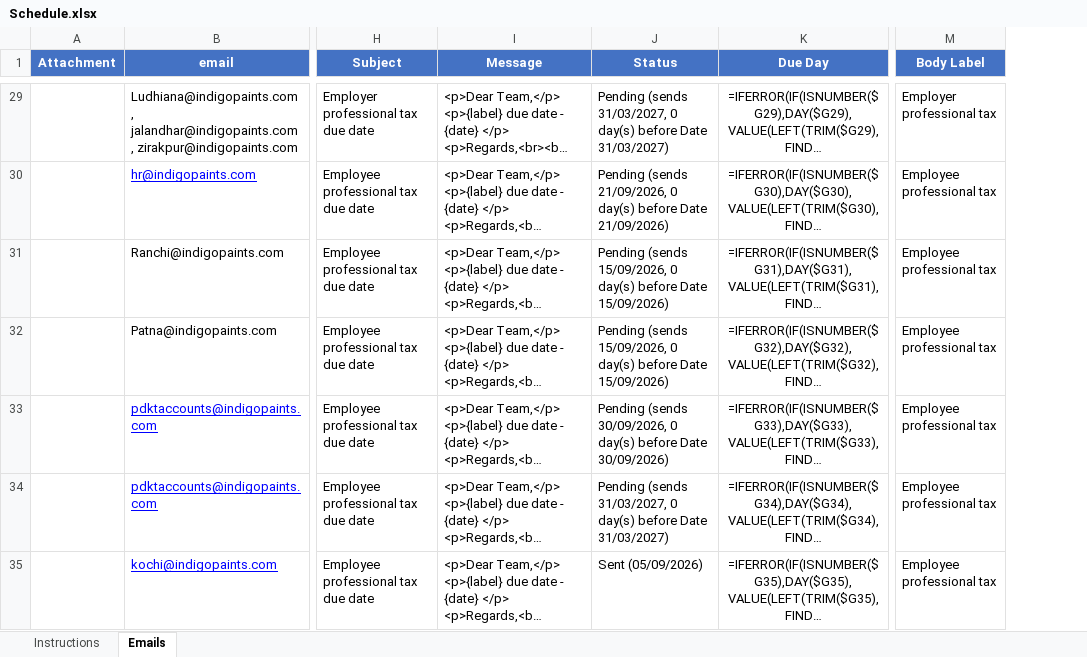
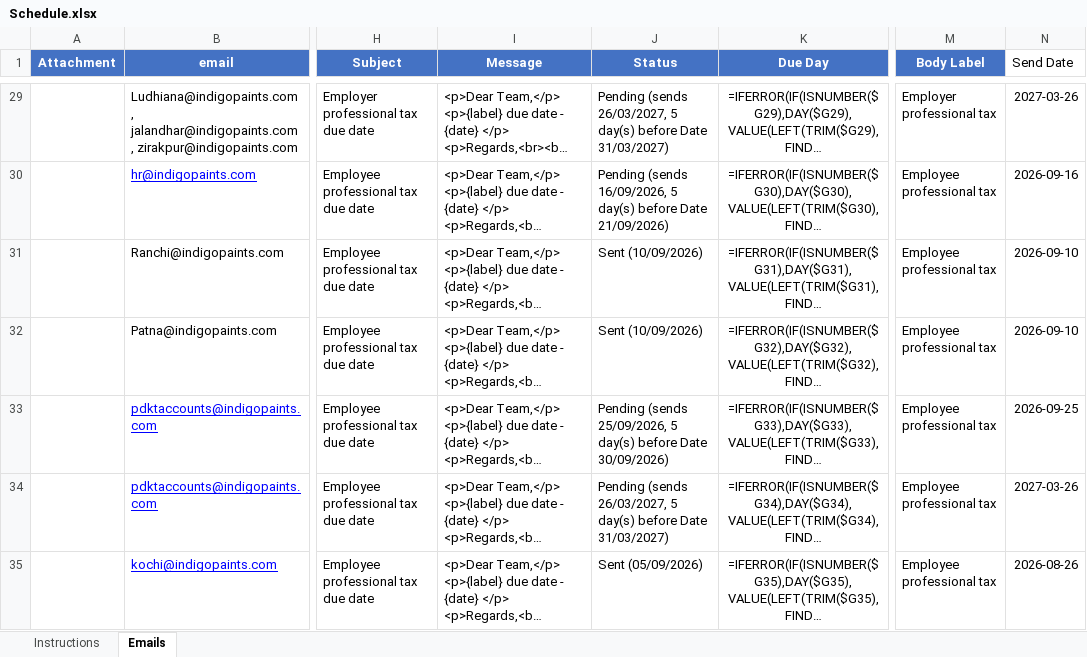
Before and after one commit to indigoschemes/Legal_Mail_Scheduling, an Excel workbook: Schedule.xlsx, sheet Emails, drawn as a sheet; only a part is shown, gaps mark what is left out; long unchanged cells end in …; values as stored, in another font and other column widths than the file's, no borders; formulas without a stored value are shown as written; the diff covers the shown part only; the diff names each change by its address in the sheet, - before the commit and + after, or states it on an @@ line.

```diff
--- a/Schedule.xlsx (sheet Emails)
+++ b/Schedule.xlsx (sheet Emails)
+column N (Send Date), rows 29-35: 2027-03-26 | 2026-09-16 | 2026-09-10 | 2026-09-10 | 2026-09-25 | 2027-03-26 | 2026-08-26
-J29 (Status): Pending (sends 31/03/2027, 0 day(s) before…
+J29 (Status): Pending (sends 26/03/2027, 5 day(s) before…
-J30 (Status): Pending (sends 21/09/2026, 0 day(s) before…
+J30 (Status): Pending (sends 16/09/2026, 5 day(s) before…
-J31:J32 (Status): Pending (sends 15/09/2026, 0 day(s) before Date 15/09/2026)
+J31:J32 (Status): Sent (10/09/2026)
-J33 (Status): Pending (sends 30/09/2026, 0 day(s) before…
+J33 (Status): Pending (sends 25/09/2026, 5 day(s) before…
-J34 (Status): Pending (sends 31/03/2027, 0 day(s) before…
+J34 (Status): Pending (sends 26/03/2027, 5 day(s) before…
```
Also changed, not shown: 49 edited cells elsewhere in this sheet.
